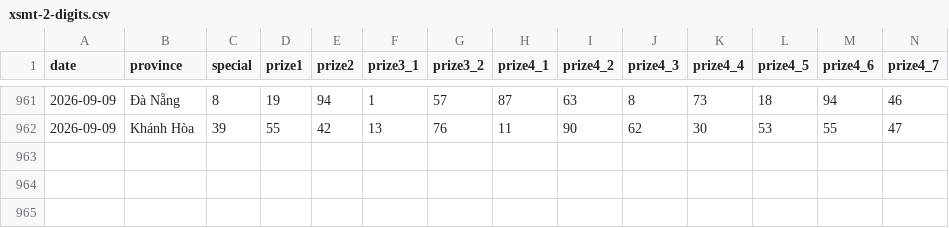
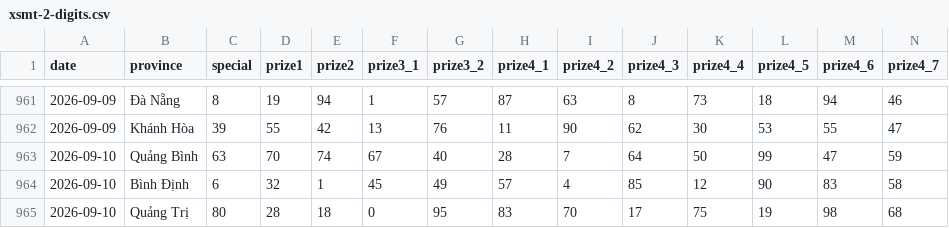
Before and after one commit to phuc341986/vietnam-lottery, a CSV file: data/xsmt-2-digits.csv, drawn as a sheet; only a part is shown, gaps mark what is left out; rows hold the shown columns only; the diff names each change by its address in the sheet, - before the commit and + after, or states it on an @@ line.

```diff
--- a/data/xsmt-2-digits.csv
+++ b/data/xsmt-2-digits.csv
+row 963: 2026-09-10 | Quảng Bình | 63 | 70 | 74 | 67 | 40 | 28 | 7 | 64 | 50 | 99 | 47 | 59
+row 964: 2026-09-10 | Bình Định | 6 | 32 | 1 | 45 | 49 | 57 | 4 | 85 | 12 | 90 | 83 | 58
+row 965: 2026-09-10 | Quảng Trị | 80 | 28 | 18 | 0 | 95 | 83 | 70 | 17 | 75 | 19 | 98 | 68
```
Also changed, not shown: data/xsmt-sparse.csv, data/xsmt.csv, 8 other files.
